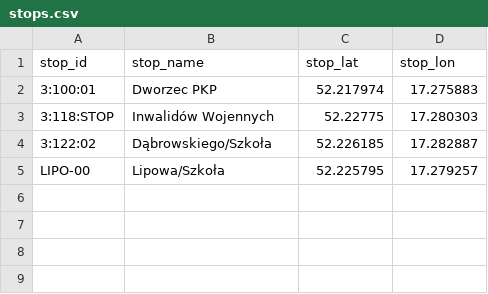
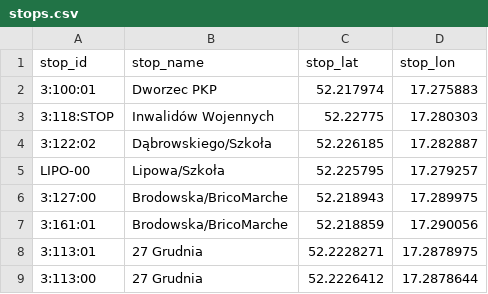
Before and after one commit to kasmar00/gtfs-sroda-wlkp, a CSV file: stops.csv, drawn as a sheet.

Commit message:
Modify location of 2 stops

```diff
--- a/stops.csv
+++ b/stops.csv
@@ -5 +5,5 @@ stop_id,stop_name,stop_lat,stop_lon
 LIPO-00,Lipowa/Szkoła,52.225795,17.279257
+3:127:00,Brodowska/BricoMarche,52.218943,17.289975
+3:161:01,Brodowska/BricoMarche,52.218859,17.290056
+3:113:01,27 Grudnia,52.2228271,17.2878975
+3:113:00,27 Grudnia,52.2226412,17.2878644
```
